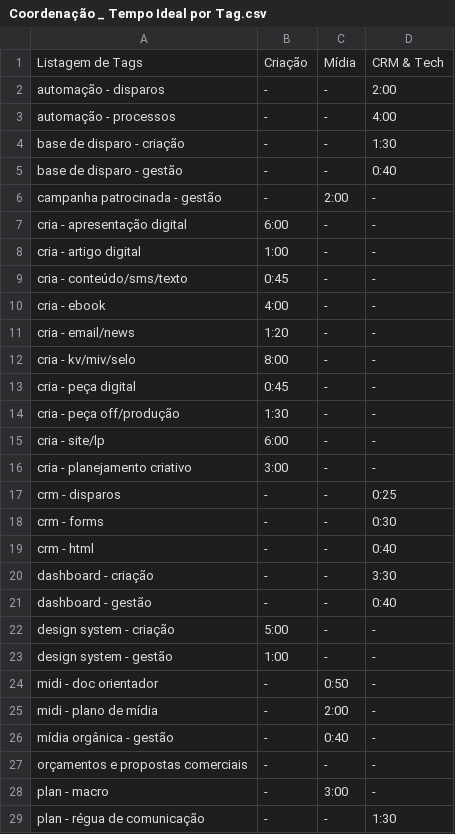
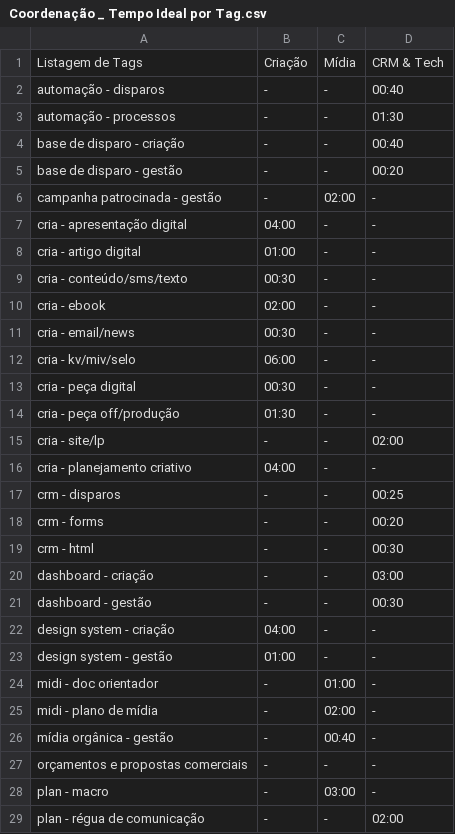
Before and after one commit to victorsilvestre/muntz-dashboard-operacional, a CSV file: web_app/data/Coordenação _ Tempo Ideal por Tag.csv, drawn as a sheet; only a part is shown; the diff covers the shown part only.

Commit message:
alteração dos valores do arquivo tempo ideal por tag junto com os coordenadores

```diff
--- a/web_app/data/Coordenação _ Tempo Ideal por Tag.csv
+++ b/web_app/data/Coordenação _ Tempo Ideal por Tag.csv
@@ -1,29 +1,29 @@
 Listagem de Tags;Criação;Mídia;CRM & Tech
-automação - disparos;-;-;2:00
-automação - processos;-;-;4:00
-base de disparo - criação;-;-;1:30
-base de disparo - gestão;-;-;0:40
-campanha patrocinada - gestão;-;2:00;-
-cria - apresentação digital;6:00;-;-
-cria - artigo digital;1:00;-;-
-cria - conteúdo/sms/texto;0:45;-;-
-cria - ebook;4:00;-;-
-cria - email/news;1:20;-;-
-cria - kv/miv/selo;8:00;-;-
-cria - peça digital;0:45;-;-
-cria - peça off/produção;1:30;-;-
-cria - site/lp;6:00;-;-
-cria - planejamento criativo;3:00;-;-
-crm - disparos;-;-;0:25
-crm - forms;-;-;0:30
-crm - html;-;-;0:40
-dashboard - criação;-;-;3:30
-dashboard - gestão;-;-;0:40
-design system - criação;5:00;-;-
-design system - gestão;1:00;-;-
-midi - doc orientador;-;0:50;-;
-midi - plano de mídia;-;2:00;-;
-mídia orgânica - gestão;-;0:40;-;
+automação - disparos;-;-;00:40
+automação - processos;-;-;01:30
+base de disparo - criação;-;-;00:40
+base de disparo - gestão;-;-;00:20
+campanha patrocinada - gestão;-;02:00;-
+cria - apresentação digital;04:00;-;-
+cria - artigo digital;01:00;-;-
+cria - conteúdo/sms/texto;00:30;-;-
+cria - ebook;02:00;-;-
+cria - email/news;00:30;-;-
+cria - kv/miv/selo;06:00;-;-
+cria - peça digital;00:30;-;-
+cria - peça off/produção;01:30;-;-
+cria - site/lp;-;-;02:00
+cria - planejamento criativo;04:00;-;-
+crm - disparos;-;-;00:25
+crm - forms;-;-;00:20
+crm - html;-;-;00:30
+dashboard - criação;-;-;03:00
+dashboard - gestão;-;-;00:30
+design system - criação;04:00;-;-
+design system - gestão;01:00;-;-
+midi - doc orientador;-;01:00;-
+midi - plano de mídia;-;02:00;-
+mídia orgânica - gestão;-;00:40;-
 orçamentos e propostas comerciais;-;-;-
-plan - macro;-;3:00;-;
-plan - régua de comunicação;-;-;1:30
+plan - macro;-;03:00;-
+plan - régua de comunicação;-;-;02:00
```
Also changed, not shown: 6 edited cells elsewhere in this file.
